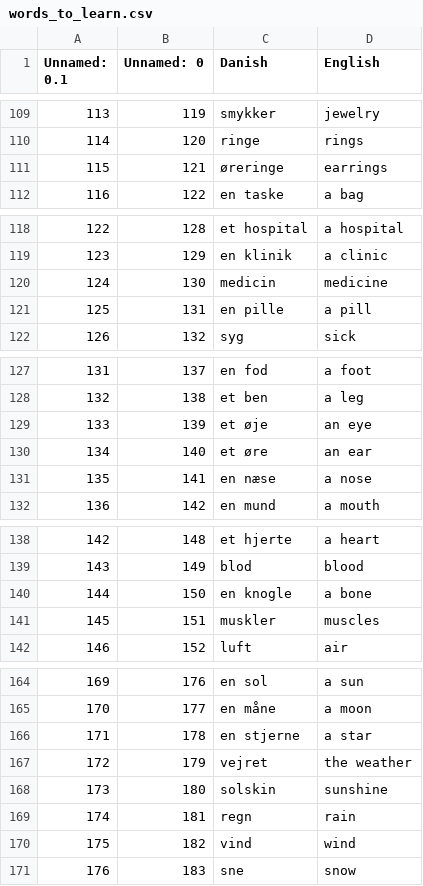
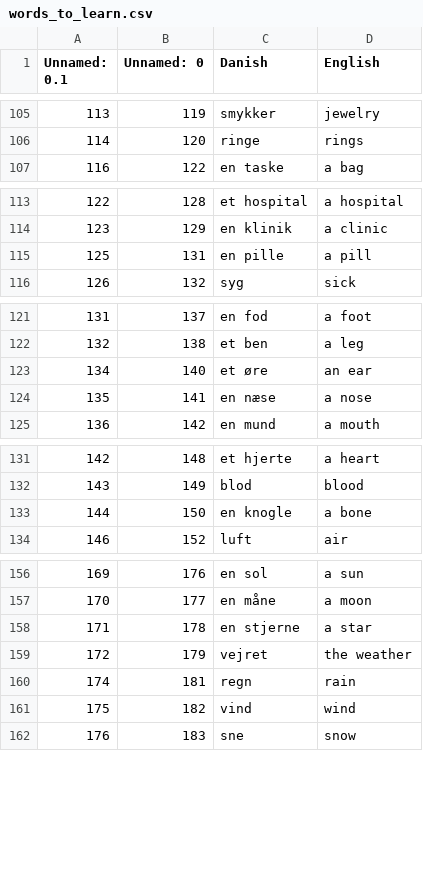
Before and after one commit to Szafranerio/Python, a CSV file: 100Days_Python_Projects/data/Day031_FlashCards/data/words_to_learn.csv, drawn as a sheet; only a part is shown, gaps mark what is left out; the diff covers the shown part only; the diff names each change by its address in the sheet, - before the commit and + after, or states it on an @@ line.

```diff
--- a/100Days_Python_Projects/data/Day031_FlashCards/data/words_to_learn.csv
+++ b/100Days_Python_Projects/data/Day031_FlashCards/data/words_to_learn.csv
-row 111: 115 | 121 | øreringe | earrings
-row 120: 124 | 130 | medicin | medicine
-row 129: 133 | 139 | et øje | an eye
-row 141: 145 | 151 | muskler | muscles
-row 168: 173 | 180 | solskin | sunshine
```
Also changed, not shown: 9 removed rows elsewhere in this file, 9 other files.
